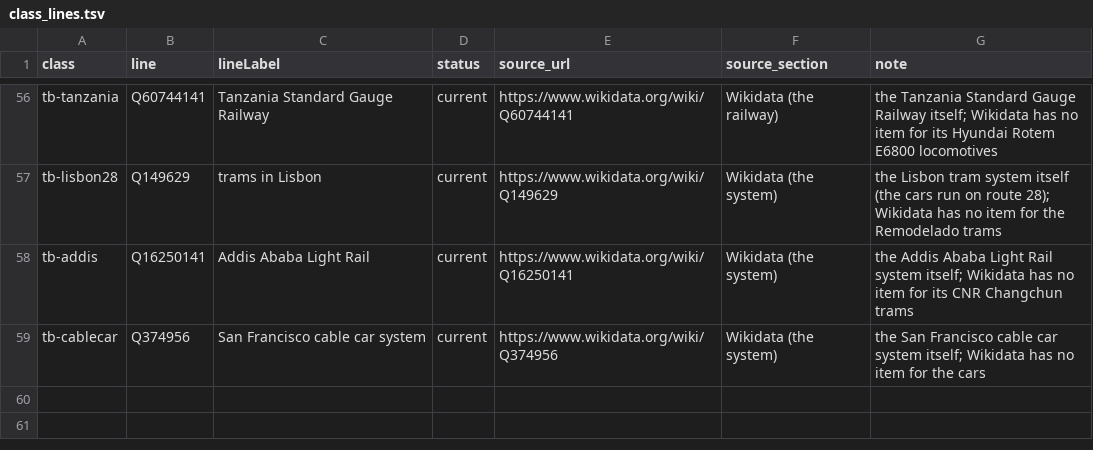
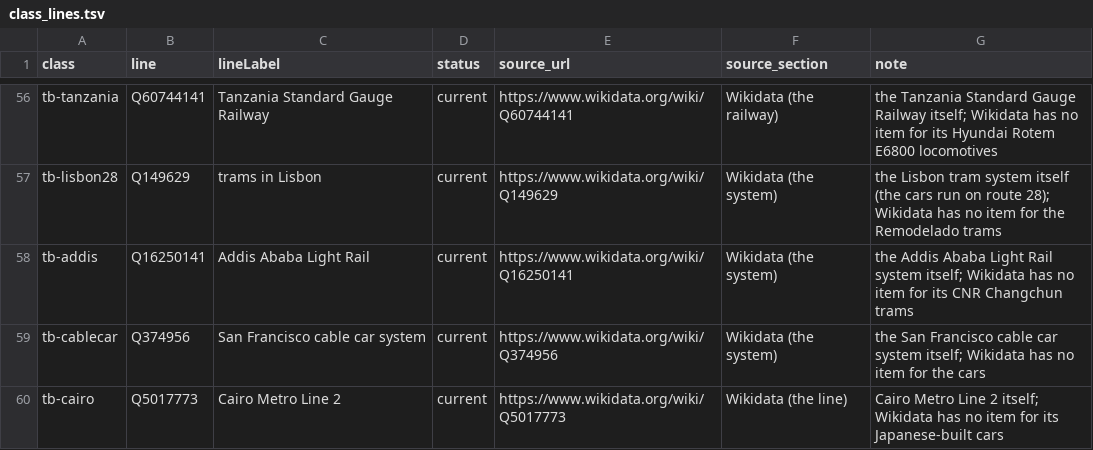
Before and after one commit to nakamura196/railclass, a TSV file: tools/class_lines.tsv, drawn as a sheet; only a part is shown, gaps mark what is left out; the diff names each change by its address in the sheet, - before the commit and + after, or states it on an @@ line.

Commit message:
Add the Cairo Metro Line 2 cab car (cairo, class tb-cairo linked to the line Q5017773): model, RDF, IIIF, colours, search

```diff
--- a/tools/class_lines.tsv
+++ b/tools/class_lines.tsv
+row 60: tb-cairo | Q5017773 | Cairo Metro Line 2 | current | https://www.wikidata.org/wiki/Q5017773 | Wikidata (the line) | Cairo Metro Line 2 itself; Wikidata has no item for its Japanese-built cars
```
Also changed, not shown: 20 other files.
